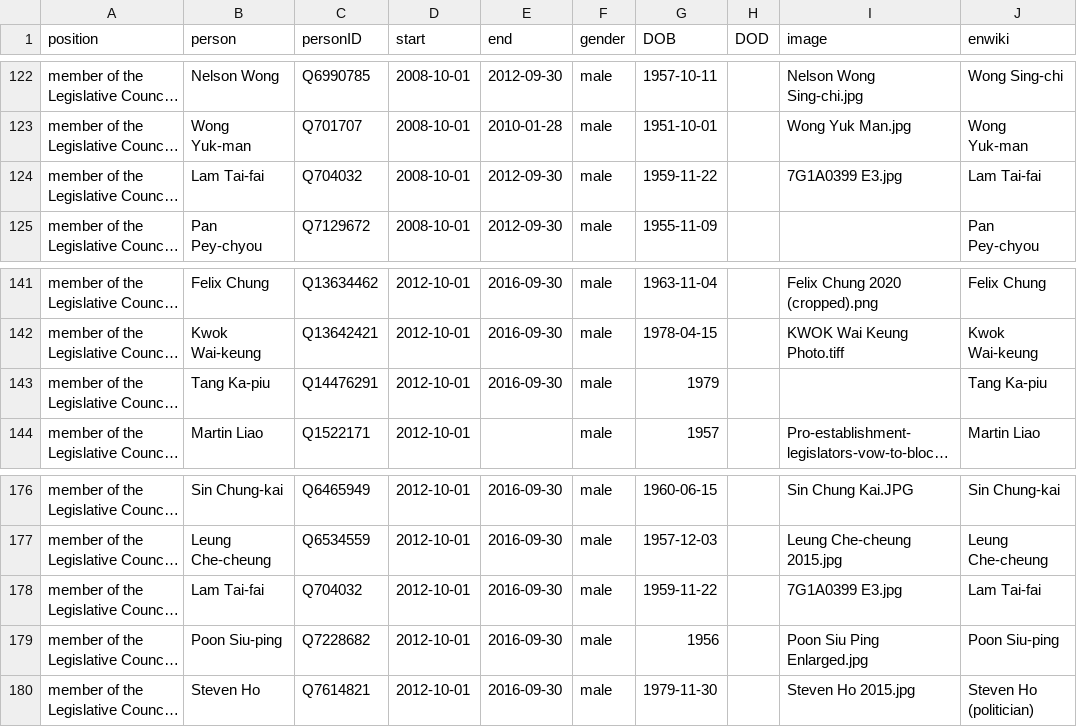
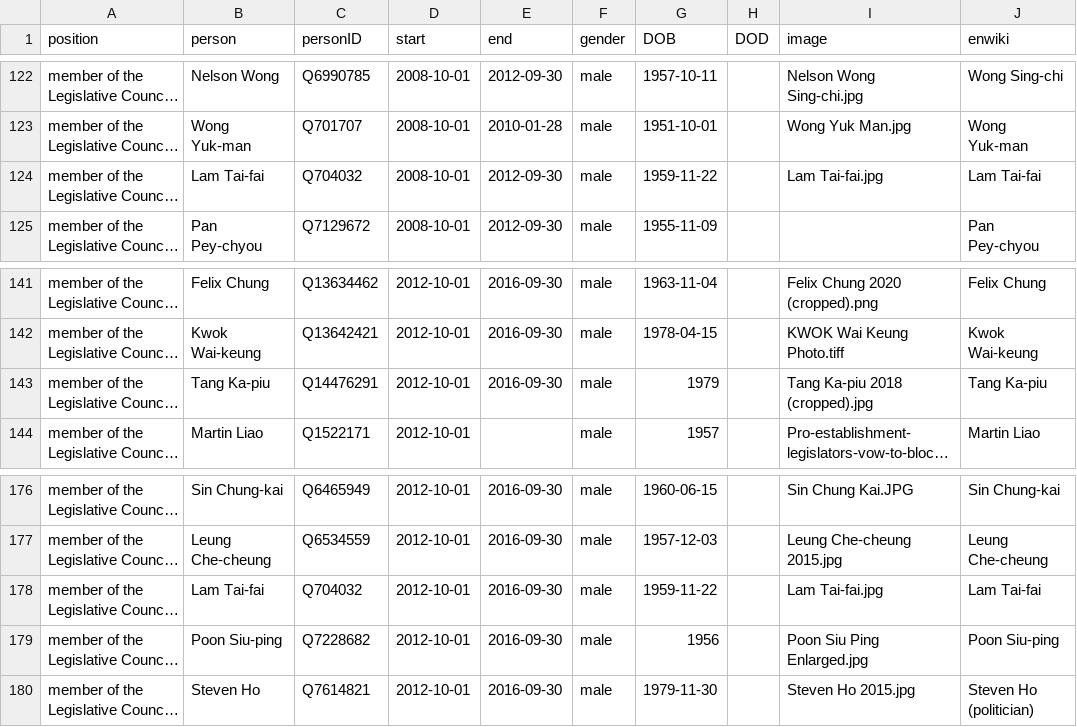
Before and after one commit to every-politician-scrapers/hong-kong, a CSV file: html/legislators.csv, drawn as a sheet; only a part is shown, gaps mark what is left out; long unchanged cells end in …; the diff names each change by its address in the sheet, - before the commit and + after, or states it on an @@ line.

Commit message:
PCB update

```diff
--- a/html/legislators.csv
+++ b/html/legislators.csv
-I124 (image): 7G1A0399 E3.jpg
+I124 (image): Lam Tai-fai.jpg
-I143 (image): (empty)
+I143 (image): Tang Ka-piu 2018 (cropped).jpg
-I178 (image): 7G1A0399 E3.jpg
+I178 (image): Lam Tai-fai.jpg
```
